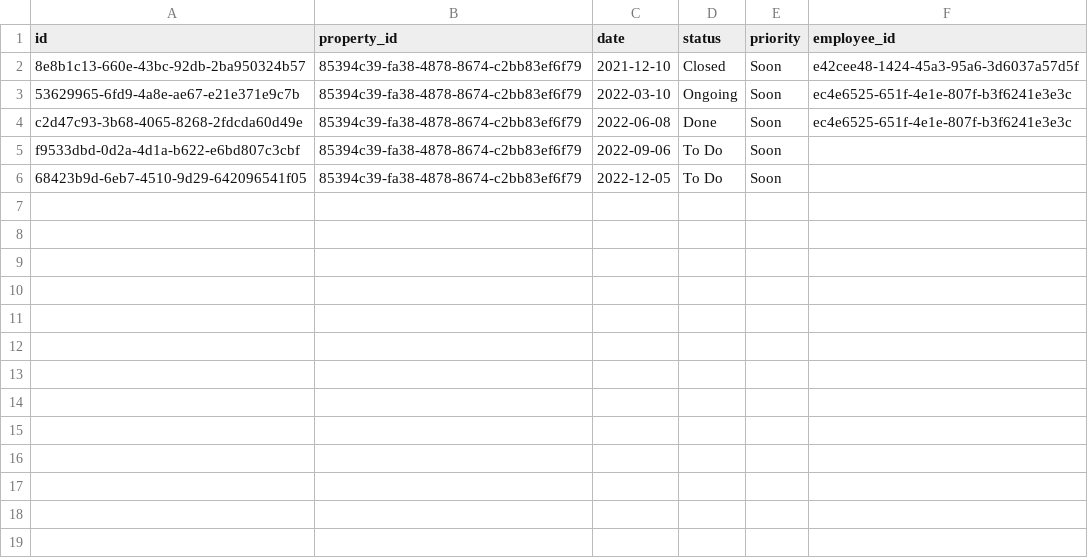
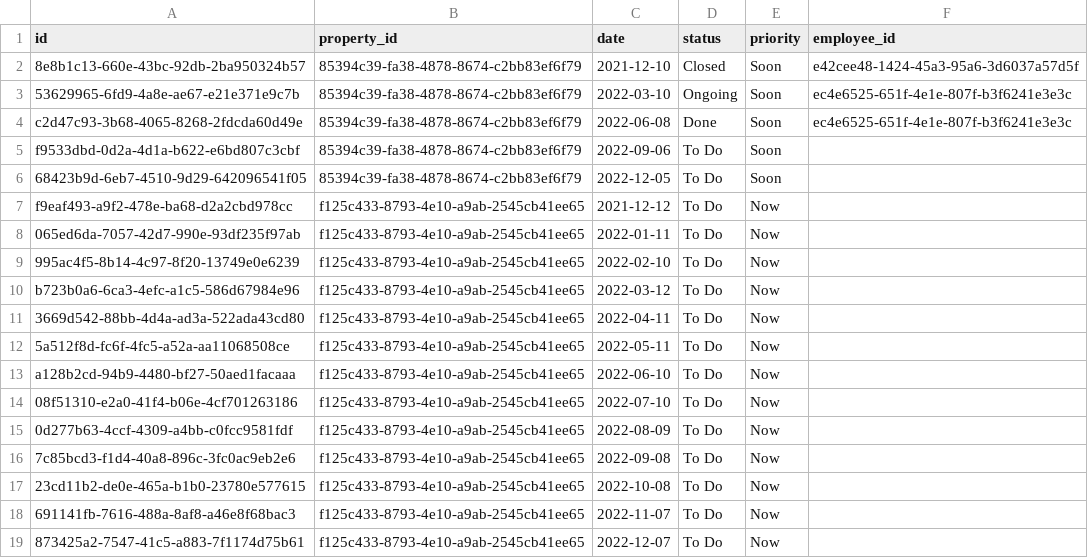
Before and after one commit to UlfurOrn/H38, a CSV file: src/database/data/requests.csv, drawn as a sheet; the diff names each change by its address in the sheet, - before the commit and + after, or states it on an @@ line.

Commit message:
Window state (#37)
* Added  window states to list and view

* Stiff

* Winddow states added everywhere

* FIXED MFKKKKKU

```diff
--- a/src/database/data/requests.csv
+++ b/src/database/data/requests.csv
+row 7: f9eaf493-a9f2-478e-ba68-d2a2cbd978cc | f125c433-8793-4e10-a9ab-2545cb41ee65 | 2021-12-12 | To Do | Now
+row 8: 065ed6da-7057-42d7-990e-93df235f97ab | f125c433-8793-4e10-a9ab-2545cb41ee65 | 2022-01-11 | To Do | Now
+row 9: 995ac4f5-8b14-4c97-8f20-13749e0e6239 | f125c433-8793-4e10-a9ab-2545cb41ee65 | 2022-02-10 | To Do | Now
+row 10: b723b0a6-6ca3-4efc-a1c5-586d67984e96 | f125c433-8793-4e10-a9ab-2545cb41ee65 | 2022-03-12 | To Do | Now
+row 11: 3669d542-88bb-4d4a-ad3a-522ada43cd80 | f125c433-8793-4e10-a9ab-2545cb41ee65 | 2022-04-11 | To Do | Now
+row 12: 5a512f8d-fc6f-4fc5-a52a-aa11068508ce | f125c433-8793-4e10-a9ab-2545cb41ee65 | 2022-05-11 | To Do | Now
+row 13: a128b2cd-94b9-4480-bf27-50aed1facaaa | f125c433-8793-4e10-a9ab-2545cb41ee65 | 2022-06-10 | To Do | Now
+row 14: 08f51310-e2a0-41f4-b06e-4cf701263186 | f125c433-8793-4e10-a9ab-2545cb41ee65 | 2022-07-10 | To Do | Now
+row 15: 0d277b63-4ccf-4309-a4bb-c0fcc9581fdf | f125c433-8793-4e10-a9ab-2545cb41ee65 | 2022-08-09 | To Do | Now
+row 16: 7c85bcd3-f1d4-40a8-896c-3fc0ac9eb2e6 | f125c433-8793-4e10-a9ab-2545cb41ee65 | 2022-09-08 | To Do | Now
+row 17: 23cd11b2-de0e-465a-b1b0-23780e577615 | f125c433-8793-4e10-a9ab-2545cb41ee65 | 2022-10-08 | To Do | Now
+row 18: 691141fb-7616-488a-8af8-a46e8f68bac3 | f125c433-8793-4e10-a9ab-2545cb41ee65 | 2022-11-07 | To Do | Now
+row 19: 873425a2-7547-41c5-a883-7f1174d75b61 | f125c433-8793-4e10-a9ab-2545cb41ee65 | 2022-12-07 | To Do | Now
```
Also changed, not shown: 5 other files.
